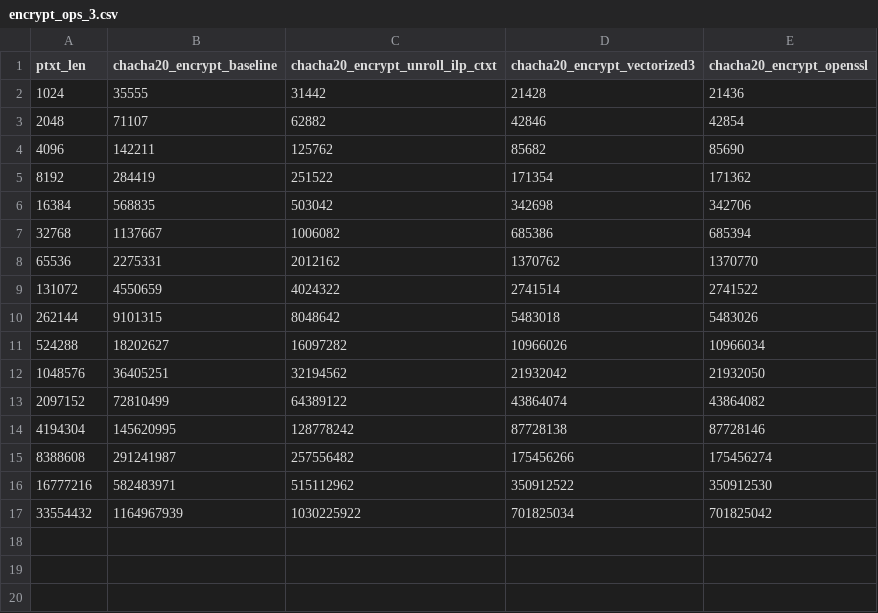
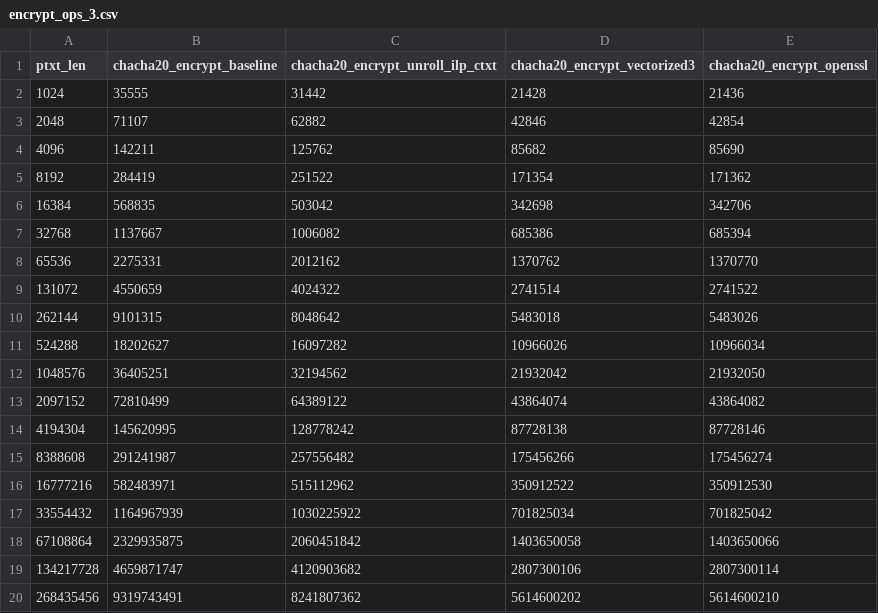
Before and after one commit to GiannisTsagkaropoulos/Chacha20-Poly1305-Optimization, a CSV file: time/chacha/data/encrypt_ops_3.csv, drawn as a sheet; the diff names each change by its address in the sheet, - before the commit and + after, or states it on an @@ line.

Commit message:
chore: add op count for chacha encrypt -03

```diff
--- a/time/chacha/data/encrypt_ops_3.csv
+++ b/time/chacha/data/encrypt_ops_3.csv
+row 18: 67108864 | 2329935875 | 2060451842 | 1403650058 | 1403650066
+row 19: 134217728 | 4659871747 | 4120903682 | 2807300106 | 2807300114
+row 20: 268435456 | 9319743491 | 8241807362 | 5614600202 | 5614600210
```
